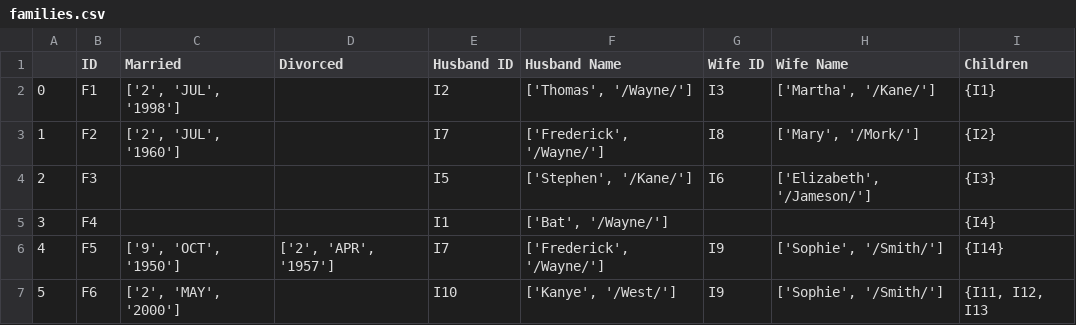
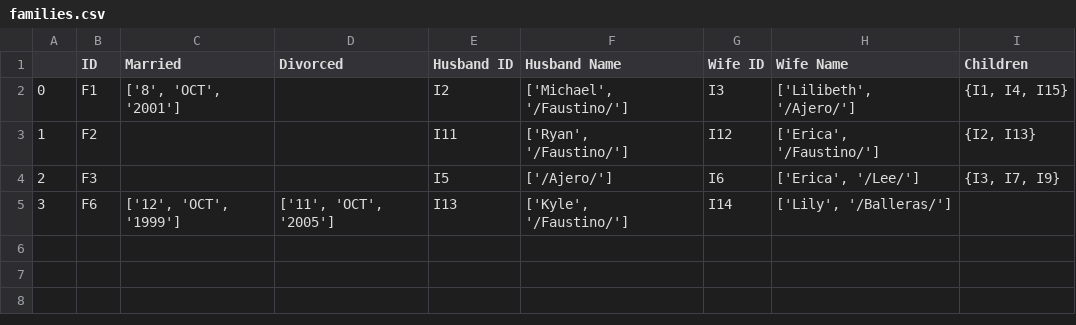
Before and after one commit to zackedwards/AgileMethods, a CSV file: Data/families.csv, drawn as a sheet.

```diff
--- a/Data/families.csv
+++ b/Data/families.csv
@@ -1,7 +1,5 @@
 ,ID,Married,Divorced,Husband ID,Husband Name,Wife ID,Wife Name,Children
-0,F1,"['2', 'JUL', '1998']",,I2,"['Thomas', '/Wayne/']",I3,"['Martha', '/Kane/']",{I1}
-1,F2,"['2', 'JUL', '1960']",,I7,"['Frederick', '/Wayne/']",I8,"['Mary', '/Mork/']",{I2}
-2,F3,,,I5,"['Stephen', '/Kane/']",I6,"['Elizabeth', '/Jameson/']",{I3}
-3,F4,,,I1,"['Bat', '/Wayne/']",,,{I4}
-4,F5,"['9', 'OCT', '1950']","['2', 'APR', '1957']",I7,"['Frederick', '/Wayne/']",I9,"['Sophie', '/Smith/']",{I14}
-5,F6,"['2', 'MAY', '2000']",,I10,"['Kanye', '/West/']",I9,"['Sophie', '/Smith/']","{I11, I12, I13"
+0,F1,"['8', 'OCT', '2001']",,I2,"['Michael', '/Faustino/']",I3,"['Lilibeth', '/Ajero/']","{I1, I4, I15}"
+1,F2,,,I11,"['Ryan', '/Faustino/']",I12,"['Erica', '/Faustino/']","{I2, I13}"
+2,F3,,,I5,['/Ajero/'],I6,"['Erica', '/Lee/']","{I3, I7, I9}"
+3,F6,"['12', 'OCT', '1999']","['11', 'OCT', '2005']",I13,"['Kyle', '/Faustino/']",I14,"['Lily', '/Balleras/']",
```
Also changed, not shown: Data/individuals.csv, 1 other file.
